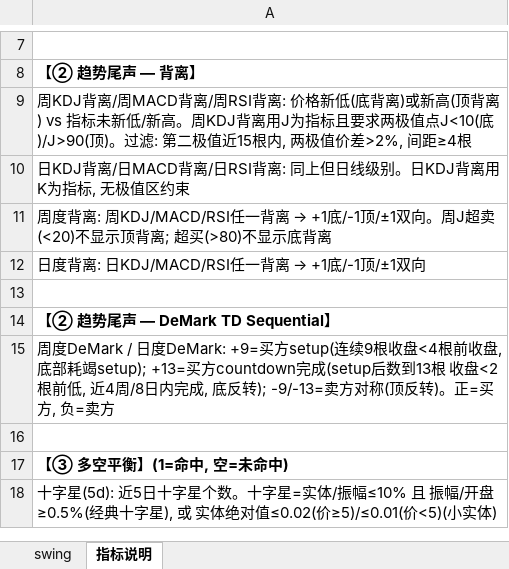
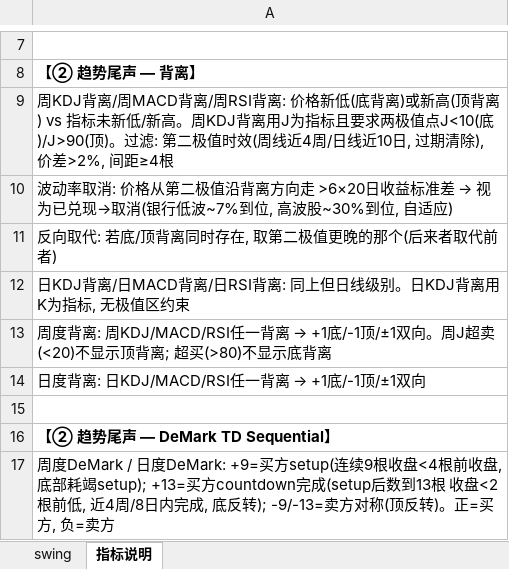
Before and after one commit to jibom/trend-equity-screener, an Excel workbook: hk_swing_pattern/HK_Swing_Pattern.xlsx, sheet 指标说明, drawn as a sheet; only a part is shown, gaps mark what is left out; the shorter side is filled out with more unchanged rows; values as stored, in another font and other column widths than the file's, no borders; the diff names each change by its address in the sheet, - before the commit and + after, or states it on an @@ line.

```diff
--- a/hk_swing_pattern/HK_Swing_Pattern.xlsx (sheet 指标说明)
+++ b/hk_swing_pattern/HK_Swing_Pattern.xlsx (sheet 指标说明)
-A9: …第二极值近15根内, 两极值价差>2%, 间…
+A9: …第二极值时效(周线近4周/日线近10日, 过期清除), 价差>2%, 间…
+row 10: 波动率取消: 价格从第二极值沿背离方向走 >6×20日收益标准差 → 视为已兑现→取消(银行低波~7%到位, 高波股~30%到位, 自适应)
+row 11: 反向取代: 若底/顶背离同时存在, 取第二极值更晚的那个(后来者取代前者)
```
Also changed, not shown: sheet swing, public/hk_swing_pattern/HK_Swing_Pattern.xlsx, 2 other files.
